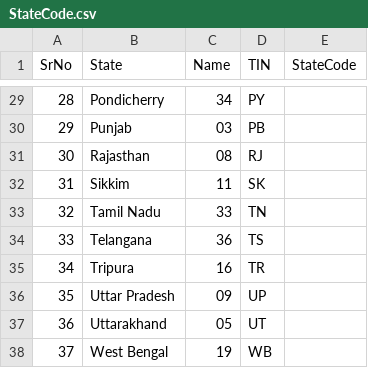
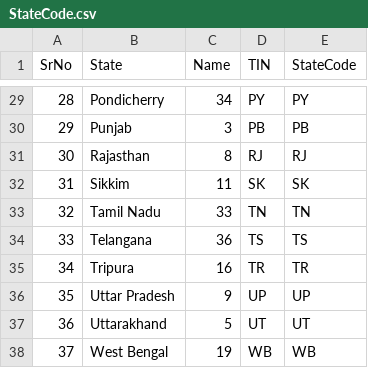
Before and after one commit to JoganDaniel/IndianStateCensusAnalyzer, a CSV file: IndianStateCensusAnalyzer/Files/StateCode.csv, drawn as a sheet; only a part is shown, gaps mark what is left out; the diff covers the shown part only.

Commit message:
[jogan] Indian state census analyzer UC2 implemented(State Code)

```diff
--- a/IndianStateCensusAnalyzer/Files/StateCode.csv
+++ b/IndianStateCensusAnalyzer/Files/StateCode.csv
@@ -29,10 +29,10 @@ SrNo,State,Name,TIN,StateCode,
-28,Pondicherry,34,PY
-29,Punjab,03,PB
-30,Rajasthan,08,RJ
-31,Sikkim,11,SK
-32,Tamil Nadu,33,TN
-33,Telangana,36,TS
-34,Tripura,16,TR
-35,Uttar Pradesh,09,UP
-36,Uttarakhand,05,UT
-37,West Bengal,19,WB
+28,Pondicherry,34,PY,PY
+29,Punjab,3,PB,PB
+30,Rajasthan,8,RJ,RJ
+31,Sikkim,11,SK,SK
+32,Tamil Nadu,33,TN,TN
+33,Telangana,36,TS,TS
+34,Tripura,16,TR,TR
+35,Uttar Pradesh,9,UP,UP
+36,Uttarakhand,5,UT,UT
+37,West Bengal,19,WB,WB
```
Also changed, not shown: 32 edited cells elsewhere in this file, 4 other files.
